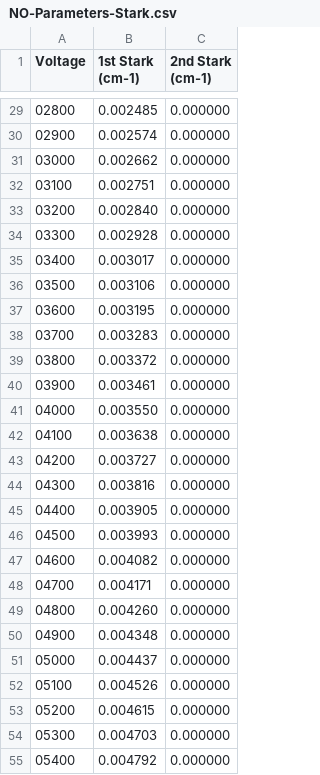
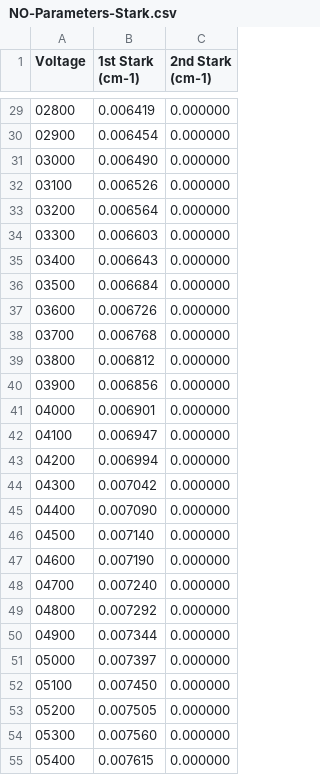
Before and after one commit to jrjfeath/Multipole_Trajectory, a CSV file: Samples/NO-Parameters-Stark.csv, drawn as a sheet; only a part is shown, gaps mark what is left out; the diff covers the shown part only.

```diff
--- a/Samples/NO-Parameters-Stark.csv
+++ b/Samples/NO-Parameters-Stark.csv
@@ -29,27 +29,27 @@ Voltage, 1st Stark (cm-1), 2nd Stark (cm-1)
-02800,0.002485,0.000000
-02900,0.002574,0.000000
-03000,0.002662,0.000000
-03100,0.002751,0.000000
-03200,0.002840,0.000000
-03300,0.002928,0.000000
-03400,0.003017,0.000000
-03500,0.003106,0.000000
-03600,0.003195,0.000000
-03700,0.003283,0.000000
-03800,0.003372,0.000000
-03900,0.003461,0.000000
-04000,0.003550,0.000000
-04100,0.003638,0.000000
-04200,0.003727,0.000000
-04300,0.003816,0.000000
-04400,0.003905,0.000000
-04500,0.003993,0.000000
-04600,0.004082,0.000000
-04700,0.004171,0.000000
-04800,0.004260,0.000000
-04900,0.004348,0.000000
-05000,0.004437,0.000000
-05100,0.004526,0.000000
-05200,0.004615,0.000000
-05300,0.004703,0.000000
-05400,0.004792,0.000000
+02800,0.006419,0.000000
+02900,0.006454,0.000000
+03000,0.006490,0.000000
+03100,0.006526,0.000000
+03200,0.006564,0.000000
+03300,0.006603,0.000000
+03400,0.006643,0.000000
+03500,0.006684,0.000000
+03600,0.006726,0.000000
+03700,0.006768,0.000000
+03800,0.006812,0.000000
+03900,0.006856,0.000000
+04000,0.006901,0.000000
+04100,0.006947,0.000000
+04200,0.006994,0.000000
+04300,0.007042,0.000000
+04400,0.007090,0.000000
+04500,0.007140,0.000000
+04600,0.007190,0.000000
+04700,0.007240,0.000000
+04800,0.007292,0.000000
+04900,0.007344,0.000000
+05000,0.007397,0.000000
+05100,0.007450,0.000000
+05200,0.007505,0.000000
+05300,0.007560,0.000000
+05400,0.007615,0.000000
```
Also changed, not shown: 173 edited cells elsewhere in this file, 6 other files.
